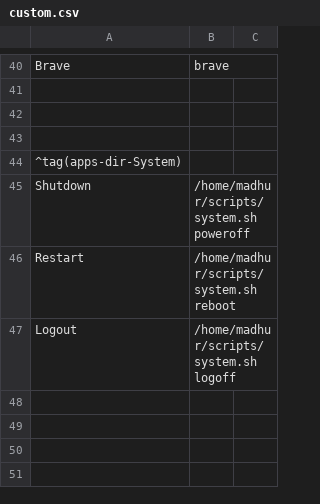
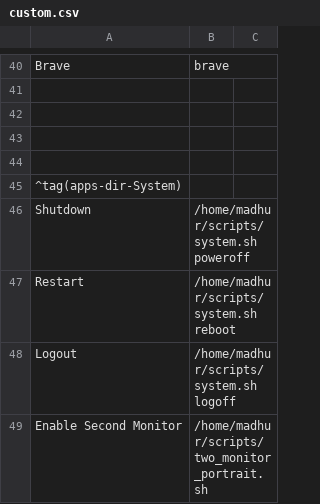
Before and after one commit to madhur/dotfiles, a CSV file: home/madhur/.config/jgmenu/custom.csv, drawn as a sheet; only a part is shown, gaps mark what is left out.

Commit message:
feat: nvim fixes and multi monitor

```diff
--- a/home/madhur/.config/jgmenu/custom.csv
+++ b/home/madhur/.config/jgmenu/custom.csv
@@ -43,2 +43,3 @@ Brave,"brave"
 
+
 ^tag(apps-dir-System)
@@ -47 +48,2 @@ Restart, /home/madhur/scripts/system.sh reboot
 Logout, /home/madhur/scripts/system.sh logoff
+Enable Second Monitor, "/home/madhur/scripts/two_monitor_portrait.sh"
```
Also changed, not shown: 13 other files.
